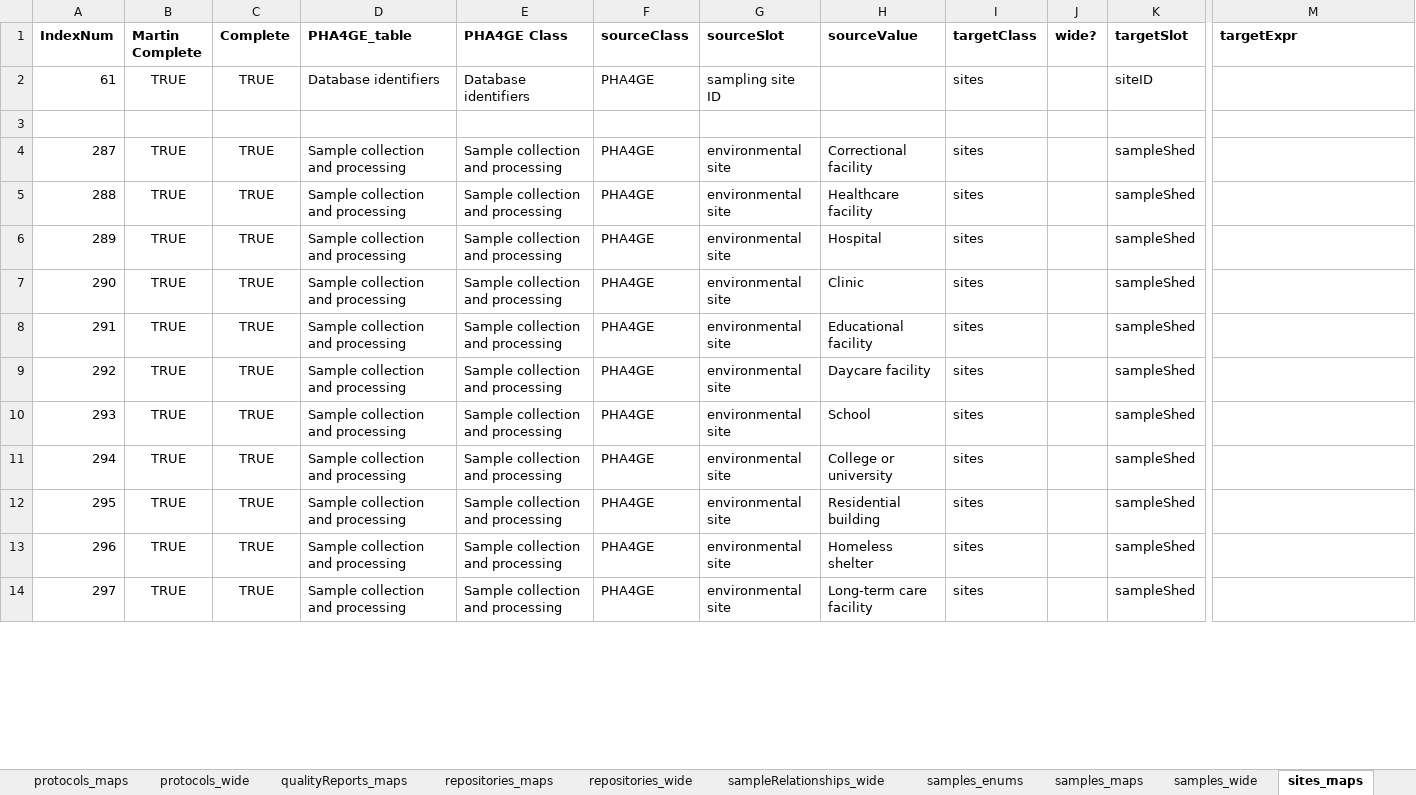
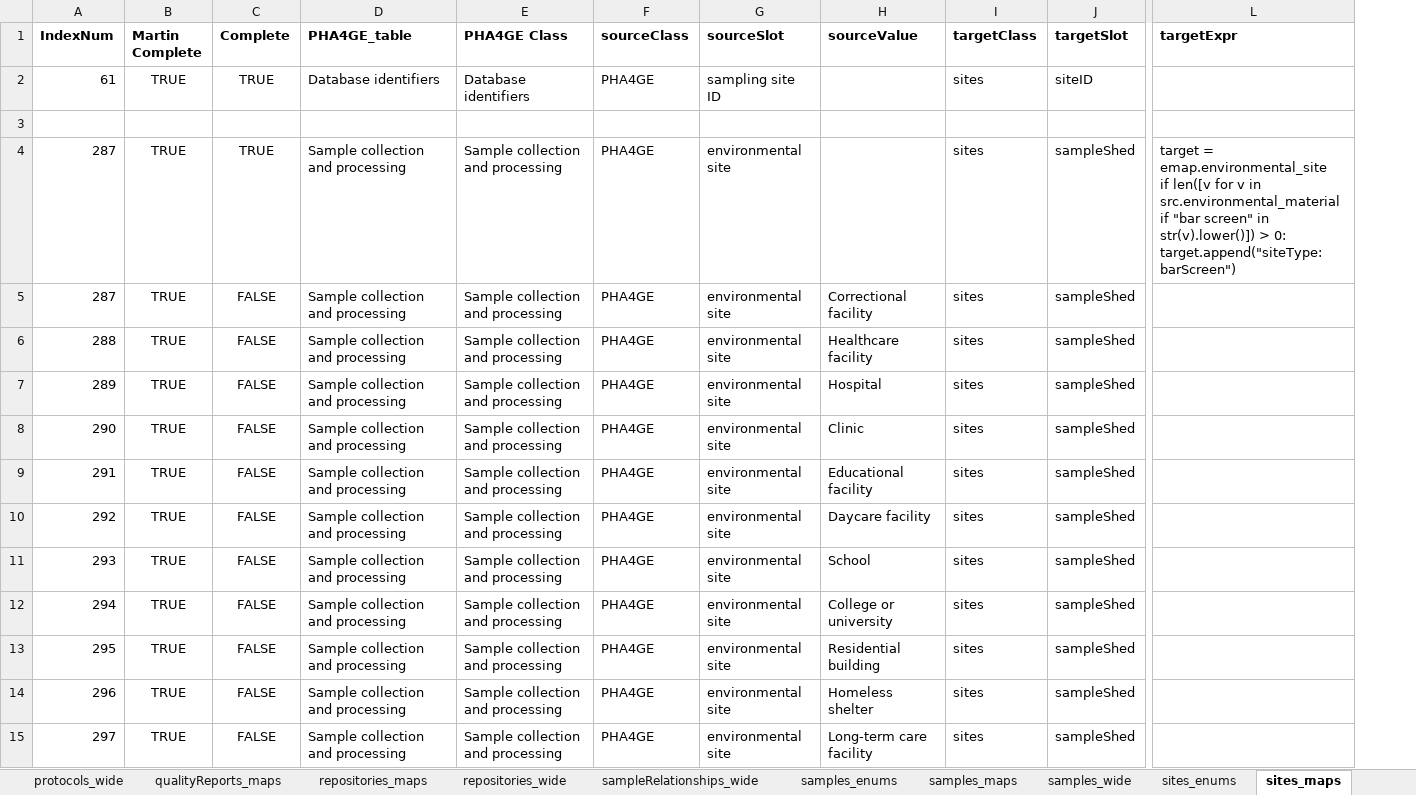
Before and after one commit to PHES-ODM/PHES-ODM-MapGenerator, an Excel workbook: odm_map_maker/data/mapping_config_files/pha4ge_to_odm_v2_mapping.xlsx, sheet sites_maps, drawn as a sheet; only a part is shown, gaps mark what is left out; values as stored, in another font and other column widths than the file's, no borders; removed rows and columns are numbered as before the commit, all else as after; rows hold the shown columns only; ↵ is a line break in a cell; the diff covers the shown part only; the diff names each change by its address in the sheet, - before the commit and + after, or states it on an @@ line.

```diff
--- a/odm_map_maker/data/mapping_config_files/pha4ge_to_odm_v2_mapping.xlsx (sheet sites_maps)
+++ b/odm_map_maker/data/mapping_config_files/pha4ge_to_odm_v2_mapping.xlsx (sheet sites_maps)
+sheet tab: sites_enums
-column J (wide?), empty
+row 4: 287 | TRUE | TRUE | Sample collection and processing | Sample collection and processing | PHA4GE | environmental site |  | sites | sampleShed | target = emap.environmental_site ↵ if len([v for v in src.environmental_material if "bar screen" in str(v).lower()]) > 0: ↵ target.append("siteType:barScreen")
-C5:C15 (Complete): TRUE
+C5:C15 (Complete): FALSE
```
Also changed, not shown: 2 added rows and 39 edited cells elsewhere in this sheet, sheet samples_enums, formulas that keep their value, 5 other files.
